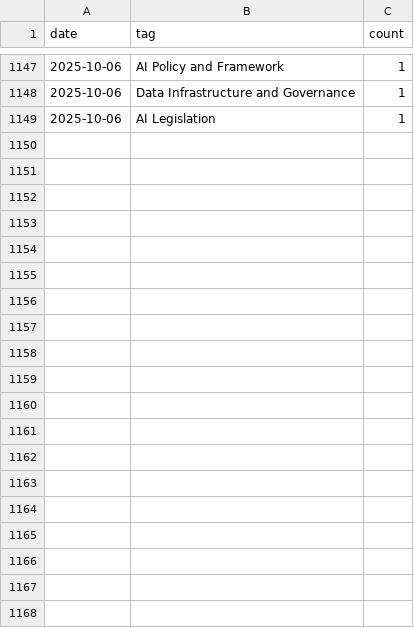
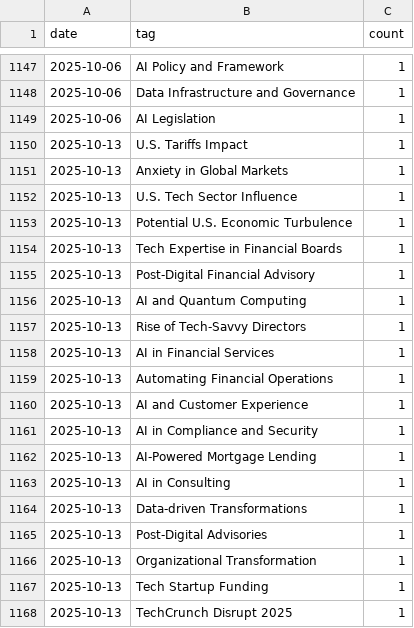
Before and after one commit to bkal149/Element-22-Newsletter, a CSV file: newsletter/trends/trend_log.csv, drawn as a sheet; only a part is shown, gaps mark what is left out; the diff covers the shown part only; the diff names each change by its address in the sheet, - before the commit and + after, or states it on an @@ line.

Commit message:
📬 Add automated newsletter output for 2025-10-13

```diff
--- a/newsletter/trends/trend_log.csv
+++ b/newsletter/trends/trend_log.csv
+row 1150: 2025-10-13 | U.S. Tariffs Impact | 1
+row 1151: 2025-10-13 | Anxiety in Global Markets | 1
+row 1152: 2025-10-13 | U.S. Tech Sector Influence | 1
+row 1153: 2025-10-13 | Potential U.S. Economic Turbulence | 1
+row 1154: 2025-10-13 | Tech Expertise in Financial Boards | 1
+row 1155: 2025-10-13 | Post-Digital Financial Advisory | 1
+row 1156: 2025-10-13 | AI and Quantum Computing | 1
+row 1157: 2025-10-13 | Rise of Tech-Savvy Directors | 1
+row 1158: 2025-10-13 | AI in Financial Services | 1
+row 1159: 2025-10-13 | Automating Financial Operations | 1
+row 1160: 2025-10-13 | AI and Customer Experience | 1
+row 1161: 2025-10-13 | AI in Compliance and Security | 1
+row 1162: 2025-10-13 | AI-Powered Mortgage Lending | 1
+row 1163: 2025-10-13 | AI in Consulting | 1
+row 1164: 2025-10-13 | Data-driven Transformations | 1
+row 1165: 2025-10-13 | Post-Digital Advisories | 1
+row 1166: 2025-10-13 | Organizational Transformation | 1
+row 1167: 2025-10-13 | Tech Startup Funding | 1
+row 1168: 2025-10-13 | TechCrunch Disrupt 2025 | 1
```
Also changed, not shown: 17 added rows elsewhere in this file, 2 other files.
